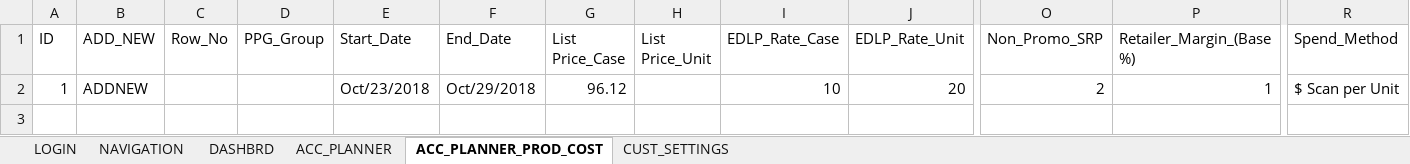
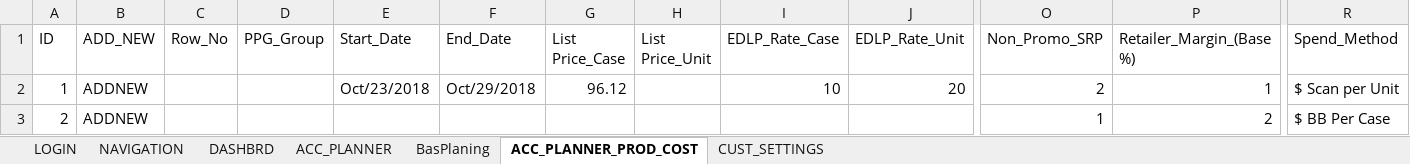
Before and after one commit to rnanduru/autoCode, an Excel workbook: Data Files/TestDataFile.xlsx, sheet ACC_PLANNER_PROD_COST, drawn as a sheet; only a part is shown, gaps mark what is left out; values as stored, in another font and other column widths than the file's, no borders; rows hold the shown columns only; the diff names each change by its address in the sheet, - before the commit and + after, or states it on an @@ line.

```diff
--- a/Data Files/TestDataFile.xlsx (sheet ACC_PLANNER_PROD_COST)
+++ b/Data Files/TestDataFile.xlsx (sheet ACC_PLANNER_PROD_COST)
+sheet tab: BasPlaning
+row 3: 2 | ADDNEW |  |  |  |  |  |  |  |  | 1 | 2 | $ BB Per Case
```
Also changed, not shown: sheet ACC_PLANNER, sheet CUST_SETTINGS, sheet DASHBRD, 1 other file.
